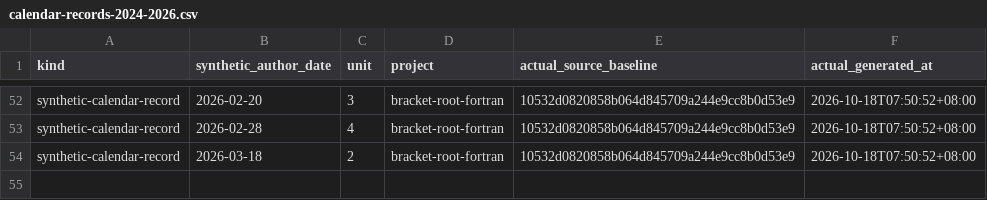
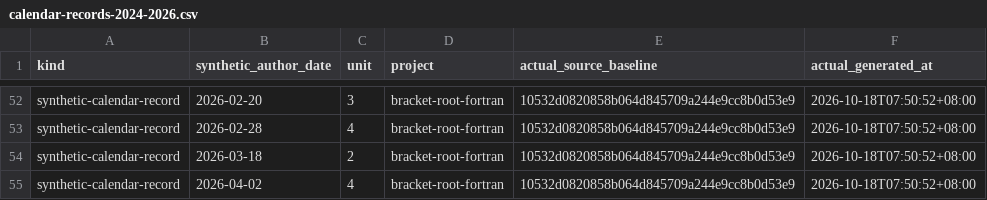
Before and after one commit to Khalil-Work/bracket-root-fortran, a CSV file: docs/calendar-records-2024-2026.csv, drawn as a sheet; only a part is shown, gaps mark what is left out.

Commit message:
docs: synthetic calendar record 2026-04-02 unit 4
Documentation calendar reconstruction generated on 2026-10-18. Historical author dates do not date source development.

```diff
--- a/docs/calendar-records-2024-2026.csv
+++ b/docs/calendar-records-2024-2026.csv
@@ -54 +54,2 @@ synthetic-calendar-record,2026-02-28,4,bracket-root-fortran,10532d0820858b064d84
 synthetic-calendar-record,2026-03-18,2,bracket-root-fortran,10532d0820858b064d845709a244e9cc8b0d53e9,2026-10-18T07:50:52+08:00
+synthetic-calendar-record,2026-04-02,4,bracket-root-fortran,10532d0820858b064d845709a244e9cc8b0d53e9,2026-10-18T07:50:52+08:00
```
